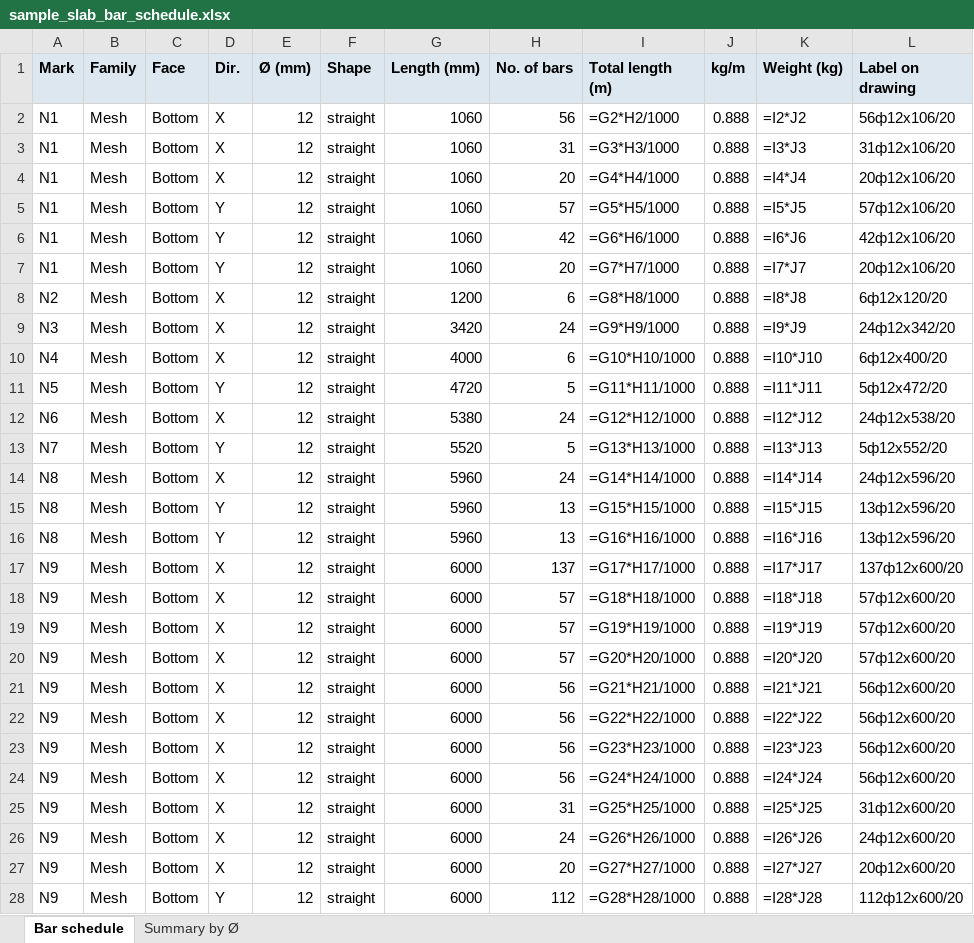
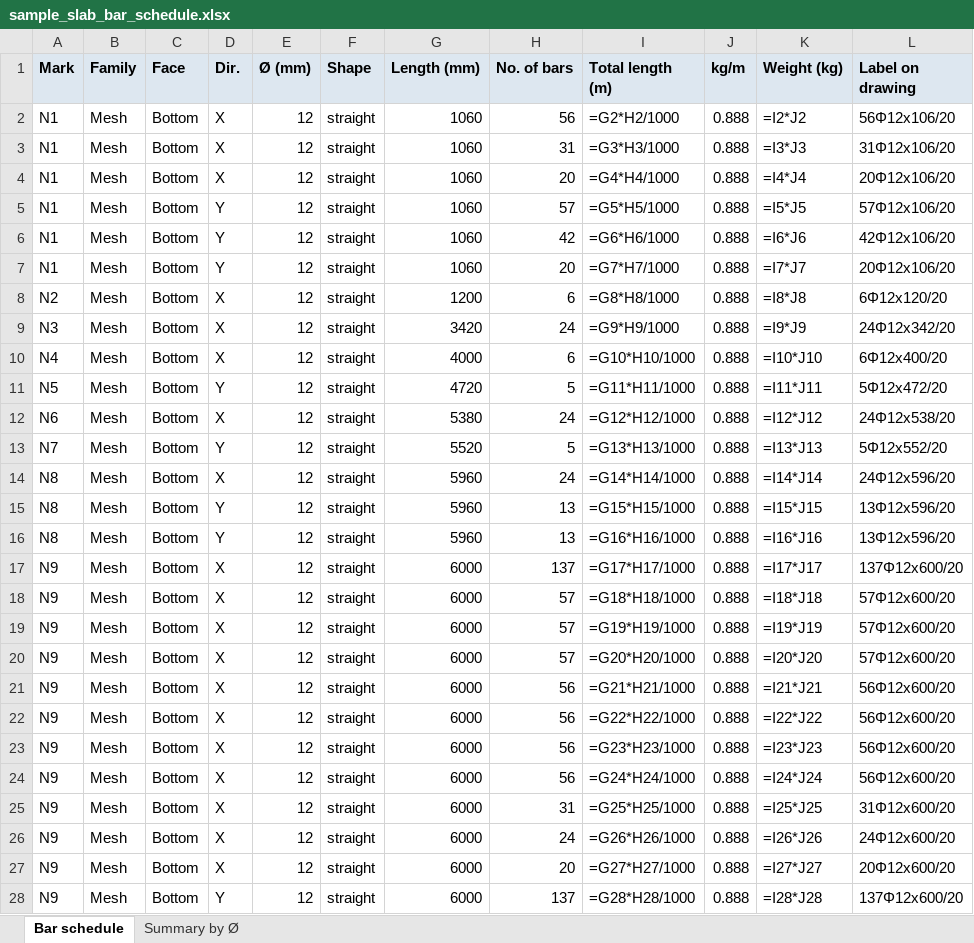
Before and after one commit to PansCoin/FLAT-SLAB, an Excel workbook: slab_detailer/sample_output/sample_slab_bar_schedule.xlsx, sheet Bar schedule, drawn as a sheet; only a part is shown; values as stored, in another font and other column widths than the file's, no borders; formulas without a stored value are shown as written; the diff covers the shown part only; the diff names each change by its address in the sheet, - before the commit and + after, or states it on an @@ line.

```diff
--- a/slab_detailer/sample_output/sample_slab_bar_schedule.xlsx (sheet Bar schedule)
+++ b/slab_detailer/sample_output/sample_slab_bar_schedule.xlsx (sheet Bar schedule)
-L2 (Label on drawing): 56ф12x106/20
+L2 (Label on drawing): 56Φ12x106/20
-L3 (Label on drawing): 31ф12x106/20
+L3 (Label on drawing): 31Φ12x106/20
-L4 (Label on drawing): 20ф12x106/20
+L4 (Label on drawing): 20Φ12x106/20
-L5 (Label on drawing): 57ф12x106/20
+L5 (Label on drawing): 57Φ12x106/20
-L6 (Label on drawing): 42ф12x106/20
+L6 (Label on drawing): 42Φ12x106/20
-L7 (Label on drawing): 20ф12x106/20
+L7 (Label on drawing): 20Φ12x106/20
-L8 (Label on drawing): 6ф12x120/20
+L8 (Label on drawing): 6Φ12x120/20
-L9 (Label on drawing): 24ф12x342/20
+L9 (Label on drawing): 24Φ12x342/20
-L10 (Label on drawing): 6ф12x400/20
+L10 (Label on drawing): 6Φ12x400/20
-L11 (Label on drawing): 5ф12x472/20
+L11 (Label on drawing): 5Φ12x472/20
-L12 (Label on drawing): 24ф12x538/20
+L12 (Label on drawing): 24Φ12x538/20
-L13 (Label on drawing): 5ф12x552/20
+L13 (Label on drawing): 5Φ12x552/20
-L14 (Label on drawing): 24ф12x596/20
+L14 (Label on drawing): 24Φ12x596/20
-L15:L16 (Label on drawing): 13ф12x596/20
+L15:L16 (Label on drawing): 13Φ12x596/20
-L17 (Label on drawing): 137ф12x600/20
+L17 (Label on drawing): 137Φ12x600/20
-L18:L20 (Label on drawing): 57ф12x600/20
+L18:L20 (Label on drawing): 57Φ12x600/20
-L21:L24 (Label on drawing): 56ф12x600/20
+L21:L24 (Label on drawing): 56Φ12x600/20
-L25 (Label on drawing): 31ф12x600/20
+L25 (Label on drawing): 31Φ12x600/20
-L26 (Label on drawing): 24ф12x600/20
+L26 (Label on drawing): 24Φ12x600/20
-L27 (Label on drawing): 20ф12x600/20
+L27 (Label on drawing): 20Φ12x600/20
-H28 (No. of bars): 112
+H28 (No. of bars): 137
-L28 (Label on drawing): 112ф12x600/20
+L28 (Label on drawing): 137Φ12x600/20
```
Also changed, not shown: other rows of this sheet, sheet Summary by Ø, slab_detailer/IMPORTDXFNEW_output/IMPORTDXFNEW_bar_schedule.xlsx, slab_detailer/improtntinos3_output/improtntinos3_bar_schedule.xlsx, 18 other files.
